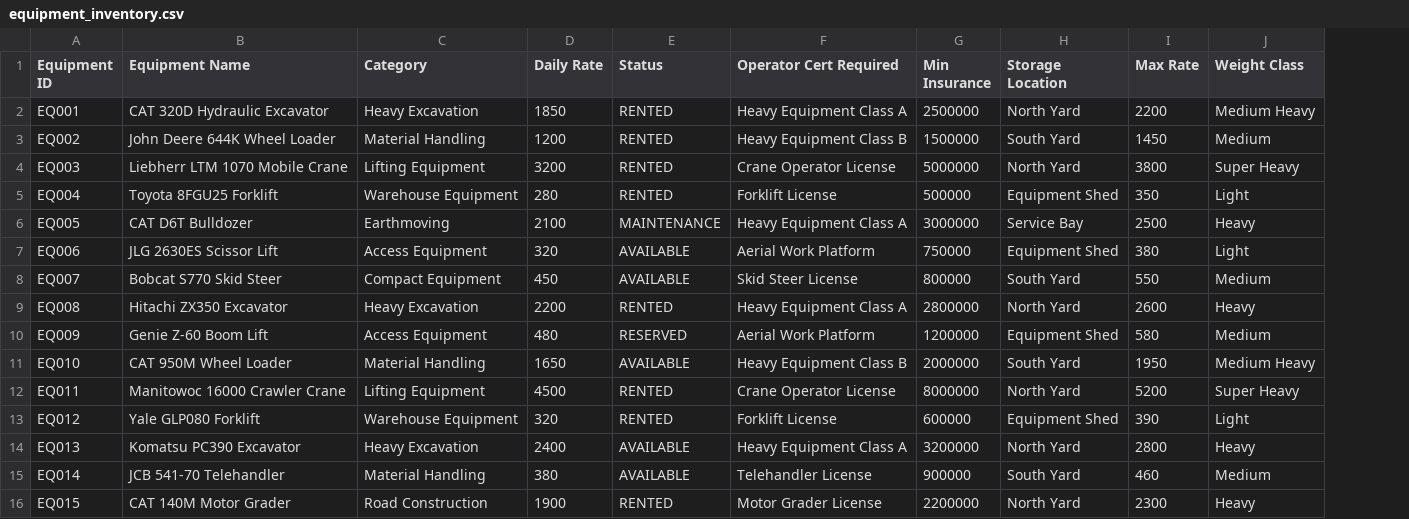
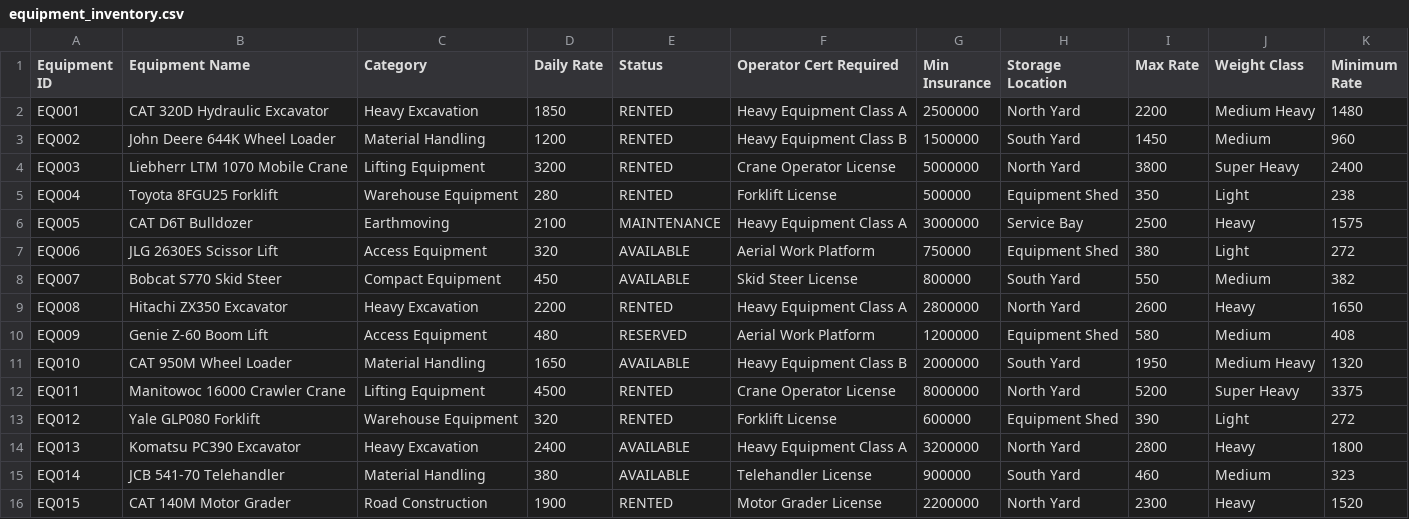
Before and after one commit to scoutts2/Voice-Activated-Equipment-Rental-System, a CSV file: data/equipment_inventory.csv, drawn as a sheet; the diff names each change by its address in the sheet, - before the commit and + after, or states it on an @@ line.

```diff
--- a/data/equipment_inventory.csv
+++ b/data/equipment_inventory.csv
+column K (Minimum Rate), rows 2-16: 1480 | 960 | 2400 | 238 | 1575 | 272 | 382 | 1650 | 408 | 1320 | 3375 | 272 | 1800 | 323 | 1520
```
Also changed, not shown: 4 other files.
